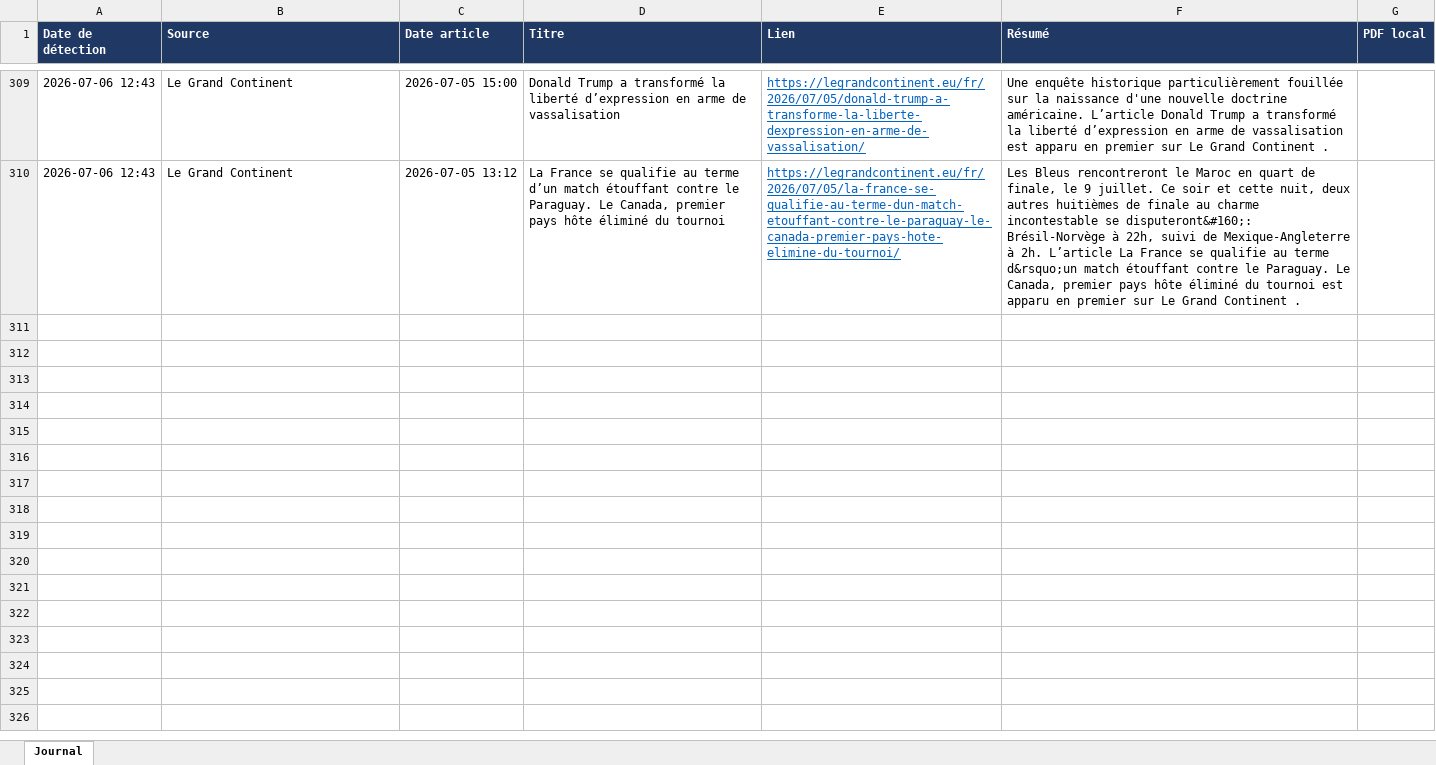
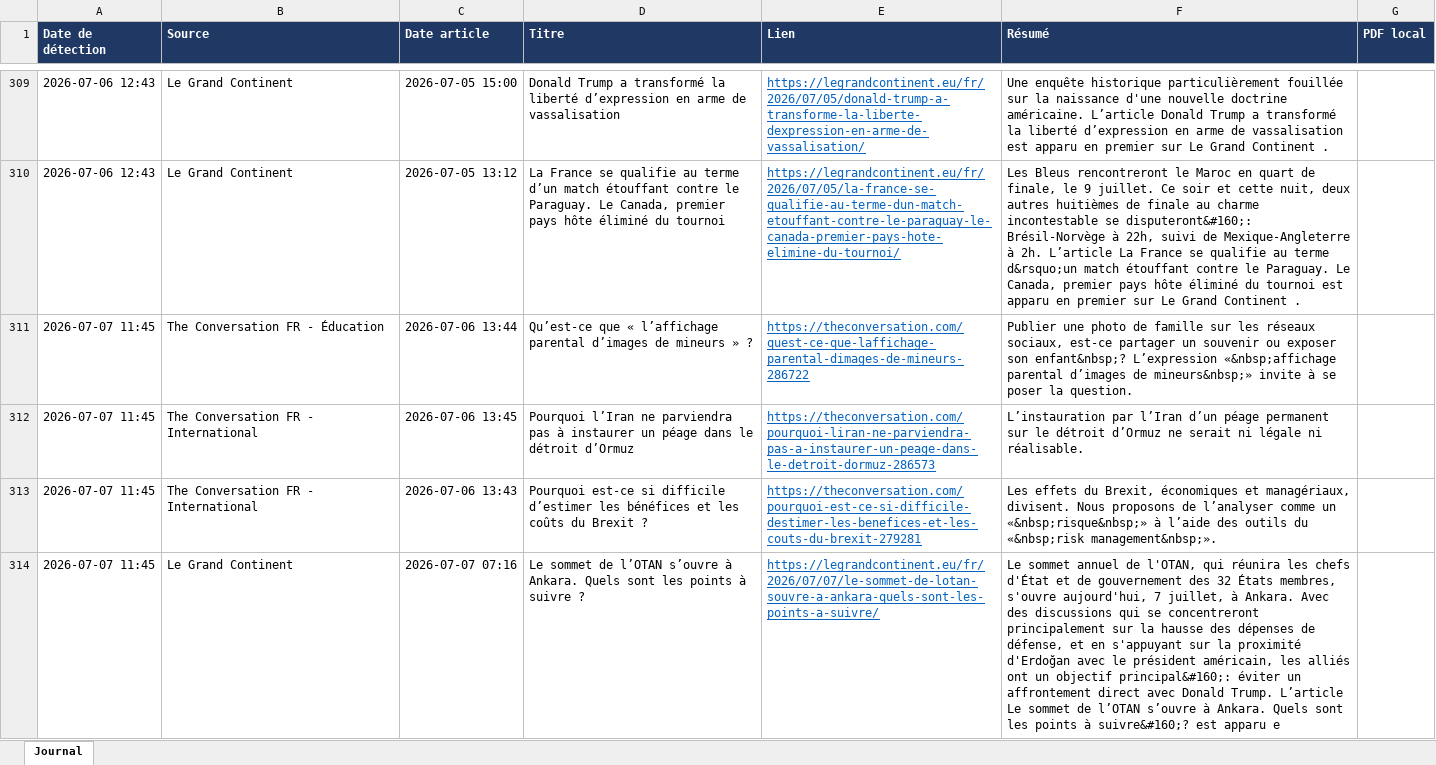
Before and after one commit to LoicSchreiber/Veille-HG-Marion, an Excel workbook: veille.xlsx, sheet Journal, drawn as a sheet; only a part is shown, gaps mark what is left out; values as stored, in another font and other column widths than the file's, no borders; the diff covers the shown part only; the diff names each change by its address in the sheet, - before the commit and + after, or states it on an @@ line.

```diff
--- a/veille.xlsx (sheet Journal)
+++ b/veille.xlsx (sheet Journal)
+row 311: 2026-07-07 11:45 | The Conversation FR - Éducation | 2026-07-06 13:44 | Qu’est-ce que « l’affichage parental d’images de mineurs » ? | https://theconversation.com/quest-ce-que-laffichage-parental-dimages-de-mineurs-286722 | Publier une photo de famille sur les réseaux sociaux, est-ce partager un souvenir ou exposer son enfant&nbsp;? L’expression «&nbsp;affichage parental d’images de mineurs&nbsp;» invite à se poser la question.
+row 312: 2026-07-07 11:45 | The Conversation FR - International | 2026-07-06 13:45 | Pourquoi l’Iran ne parviendra pas à instaurer un péage dans le détroit d’Ormuz | https://theconversation.com/pourquoi-liran-ne-parviendra-pas-a-instaurer-un-peage-dans-le-detroit-dormuz-286573 | L’instauration par l’Iran d’un péage permanent sur le détroit d’Ormuz ne serait ni légale ni réalisable.
+row 313: 2026-07-07 11:45 | The Conversation FR - International | 2026-07-06 13:43 | Pourquoi est-ce si difficile d’estimer les bénéfices et les coûts du Brexit ? | https://theconversation.com/pourquoi-est-ce-si-difficile-destimer-les-benefices-et-les-couts-du-brexit-279281 | Les effets du Brexit, économiques et managériaux, divisent. Nous proposons de l’analyser comme un «&nbsp;risque&nbsp;» à l’aide des outils du «&nbsp;risk management&nbsp;».
+row 314: 2026-07-07 11:45 | Le Grand Continent | 2026-07-07 07:16 | Le sommet de l’OTAN s’ouvre à Ankara. Quels sont les points à suivre ? | https://legrandcontinent.eu/fr/2026/07/07/le-sommet-de-lotan-souvre-a-ankara-quels-sont-les-points-a-suivre/ | Le sommet annuel de l'OTAN, qui réunira les chefs d'État et de gouvernement des 32 États membres, s'ouvre aujourd'hui, 7 juillet, à Ankara. Avec des discussions qui se concentreront principalement sur la hausse des dépenses de défense, et en s'appuyant sur la proximité d'Erdoğan avec le président américain, les alliés ont un objectif principal&#160;: éviter un affrontement direct avec Donald Trump. L’article Le sommet de l’OTAN s’ouvre à Ankara. Quels sont les points à suivre&#160;? est apparu e
```
Also changed, not shown: 3 added rows elsewhere in this sheet, 4 other files.
